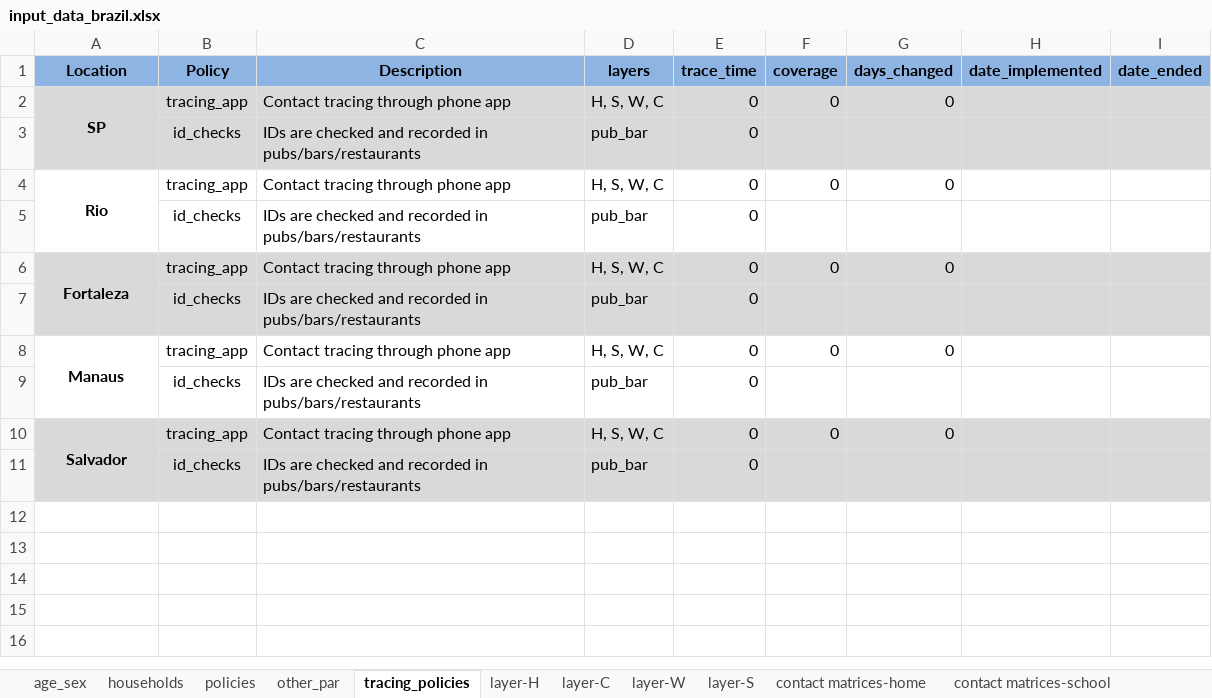
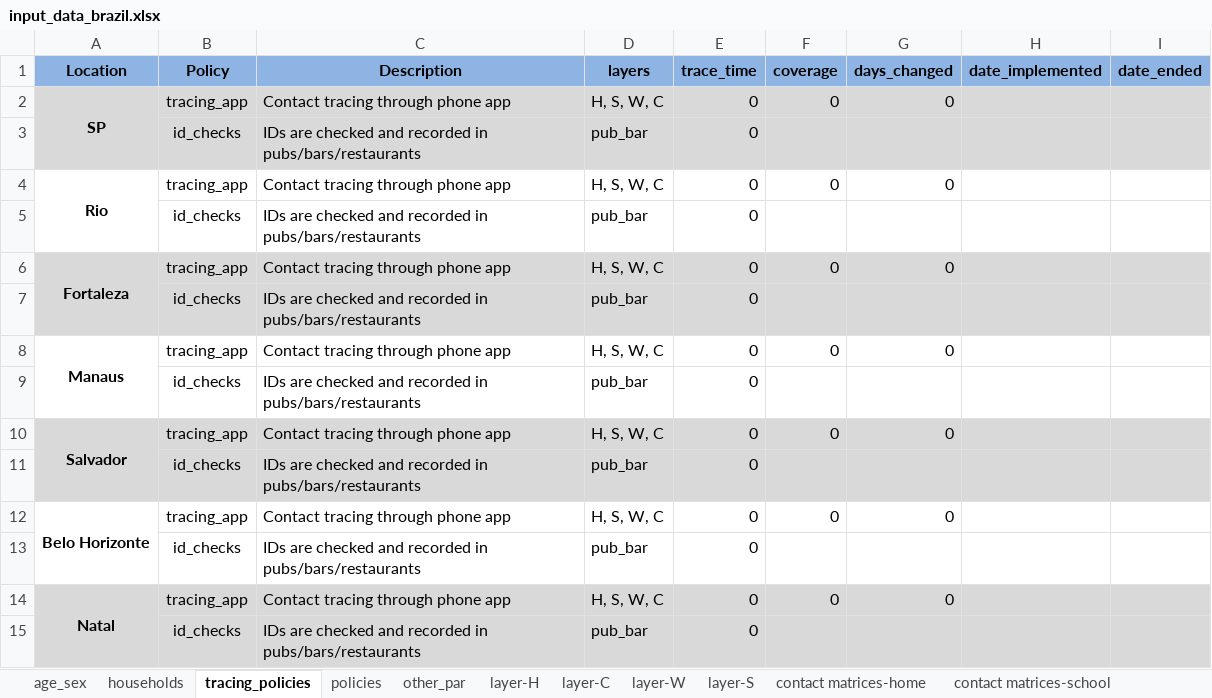
Before and after one commit to brain-modelling-group/covasim-qld-model, an Excel workbook: data/input_data_brazil.xlsx, sheet tracing_policies, drawn as a sheet; values as stored, in another font and other column widths than the file's, no borders; the diff names each change by its address in the sheet, - before the commit and + after, or states it on an @@ line.

```diff
--- a/data/input_data_brazil.xlsx (sheet tracing_policies)
+++ b/data/input_data_brazil.xlsx (sheet tracing_policies)
@@ sheet tab order changed: age_sex | households | tracing_policies | policies | other_par | layer-H | layer-C | layer-W | layer-S | contact matrices-home | contact matrices-school @@
+row 12: Belo Horizonte | tracing_app | Contact tracing through phone app | H, S, W, C | 0 | 0 | 0
+row 13:  | id_checks | IDs are checked and recorded in pubs/bars/restaurants | pub_bar | 0
+row 14: Natal | tracing_app | Contact tracing through phone app | H, S, W, C | 0 | 0 | 0
+row 15:  | id_checks | IDs are checked and recorded in pubs/bars/restaurants | pub_bar | 0
```
Also changed, not shown: sheet contact matrices-work, sheet contact matrices-home, sheet contact matrices-school, sheet contact matrices-other, sheet age_sex, sheet policies, 6 more sheets, 33 other files.
